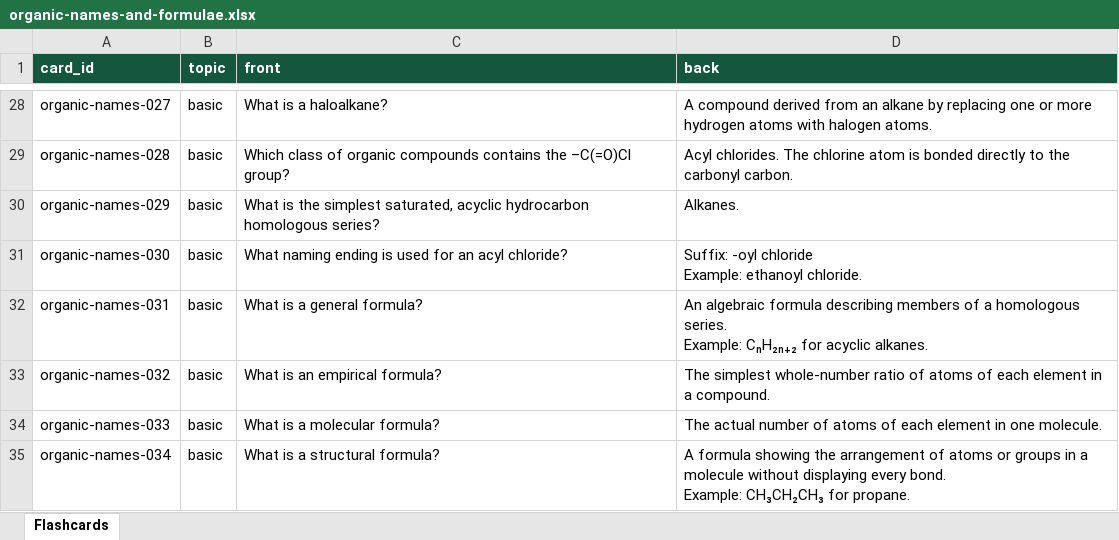
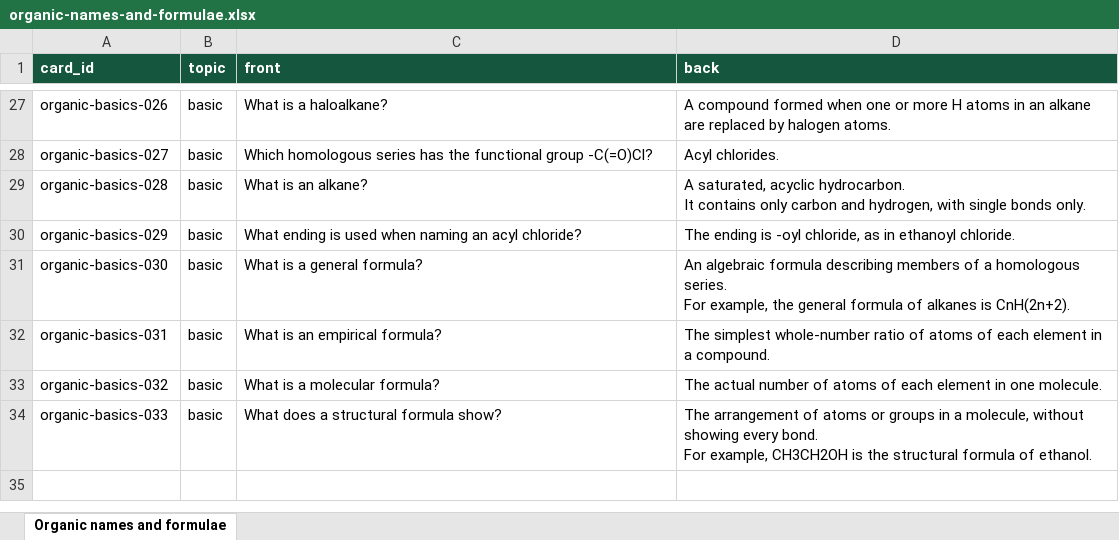
Before and after one commit to Sceb2/labrats, an Excel workbook: docs/flashcards/organic-names-and-formulae.xlsx, sheet Organic names and formulae, drawn as a sheet; only a part is shown, gaps mark what is left out; values as stored, in another font and other column widths than the file's, no borders; removed rows and columns are numbered as before the commit, all else as after; ↵ is a line break in a cell; the diff covers the shown part only; the diff names each change by its address in the sheet, - before the commit and + after, or states it on an @@ line.

Commit message:
Rewrite organic flashcard pack from original learning points

```diff
--- a/docs/flashcards/organic-names-and-formulae.xlsx (sheet Organic names and formulae)
+++ b/docs/flashcards/organic-names-and-formulae.xlsx (sheet Organic names and formulae)
-sheet tab: Flashcards
+sheet tab: Organic names and formulae
-A27 (card_id): organic-names-027
+A27 (card_id): organic-basics-026
-D27 (back): A compound derived from an alkane by replacing one or more hydrogen atoms with halogen atoms.
+D27 (back): A compound formed when one or more H atoms in an alkane are replaced by halogen atoms.
+row 28: organic-basics-027 | basic | Which homologous series has the functional group -C(=O)Cl? | Acyl chlorides.
-A29 (card_id): organic-names-028
+A29 (card_id): organic-basics-028
-C29 (front): Which class of organic compounds contains the –C(=O)Cl group?
+C29 (front): What is an alkane?
-D29 (back): Acyl chlorides. The chlorine atom is bonded directly to the carbonyl carbon.
+D29 (back): A saturated, acyclic hydrocarbon. ↵ It contains only carbon and hydrogen, with single bonds only.
-row 30: organic-names-029 | basic | What is the simplest saturated, acyclic hydrocarbon homologous series? | Alkanes.
-A30 (card_id): organic-names-030
+A30 (card_id): organic-basics-029
-C30 (front): What naming ending is used for an acyl…
+C30 (front): What ending is used when naming an acyl…
-D30 (back): Suffix: -oyl chloride ↵ Example: ethanoyl chloride.
+D30 (back): The ending is -oyl chloride, as in ethanoyl chloride.
-A31 (card_id): organic-names-031
+A31 (card_id): organic-basics-030
-D31 (back): …homologous series. ↵ Example: CₙH₂ₙ₊₂ for acyclic alkanes.
+D31 (back): …homologous series. ↵ For example, the general formula of alkanes is CnH(2n+2).
-A32 (card_id): organic-names-032
+A32 (card_id): organic-basics-031
-A33 (card_id): organic-names-033
+A33 (card_id): organic-basics-032
-A34 (card_id): organic-names-034
+A34 (card_id): organic-basics-033
-C34 (front): What is a structural formula?
+C34 (front): What does a structural formula show?
-D34 (back): A formula showing the arrangement of atoms or groups in a molecule without displaying every bond. ↵ Example: CH₃CH₂CH₃ for propane.
+D34 (back): The arrangement of atoms or groups in a molecule, without showing every bond. ↵ For example, CH3CH2OH is the structural formula of ethanol.
```
Also changed, not shown: 3 added rows, 4 removed rows and 54 edited cells elsewhere in this sheet, 5 other files.
